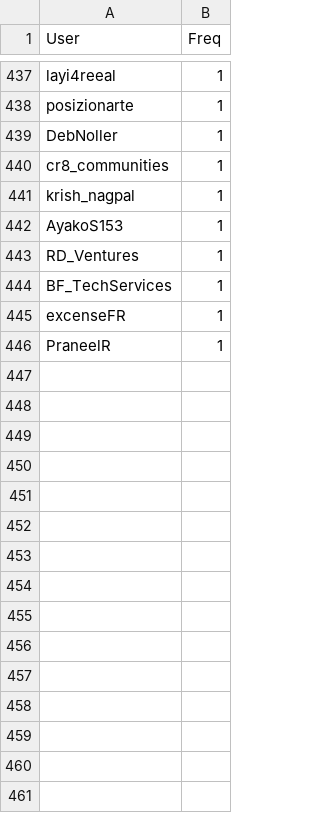
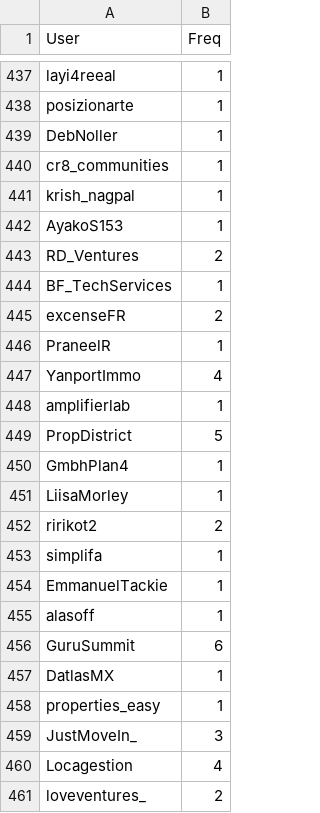
Before and after one commit to aariassanta/twitter-nlp, a CSV file: csv/Retweeted_Users.csv, drawn as a sheet; only a part is shown, gaps mark what is left out; the diff covers the shown part only.

```diff
--- a/csv/Retweeted_Users.csv
+++ b/csv/Retweeted_Users.csv
@@ -442,5 +442,20 @@ krish_nagpal,1
 AyakoS153,1
-RD_Ventures,1
+RD_Ventures,2
 BF_TechServices,1
-excenseFR,1
+excenseFR,2
 PraneelR,1
+YanportImmo,4
+amplifierlab,1
+PropDistrict,5
+GmbhPlan4,1
+LiisaMorley,1
+ririkot2,2
+simplifa,1
+EmmanuelTackie,1
+alasoff,1
+GuruSummit,6
+DatlasMX,1
+properties_easy,1
+JustMoveIn_,3
+Locagestion,4
+loveventures_,2
```
Also changed, not shown: 42 added rows and 36 edited cells elsewhere in this file, csv/Users.csv, csv/hashtags.csv, 9 other files.
